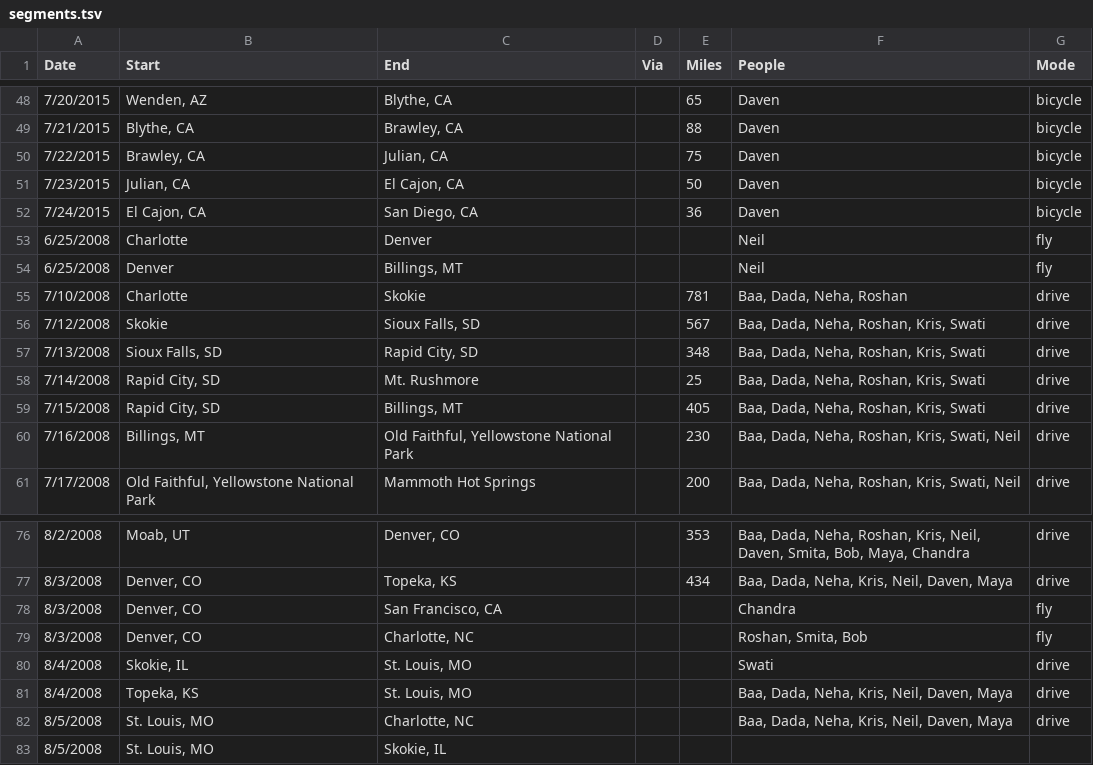
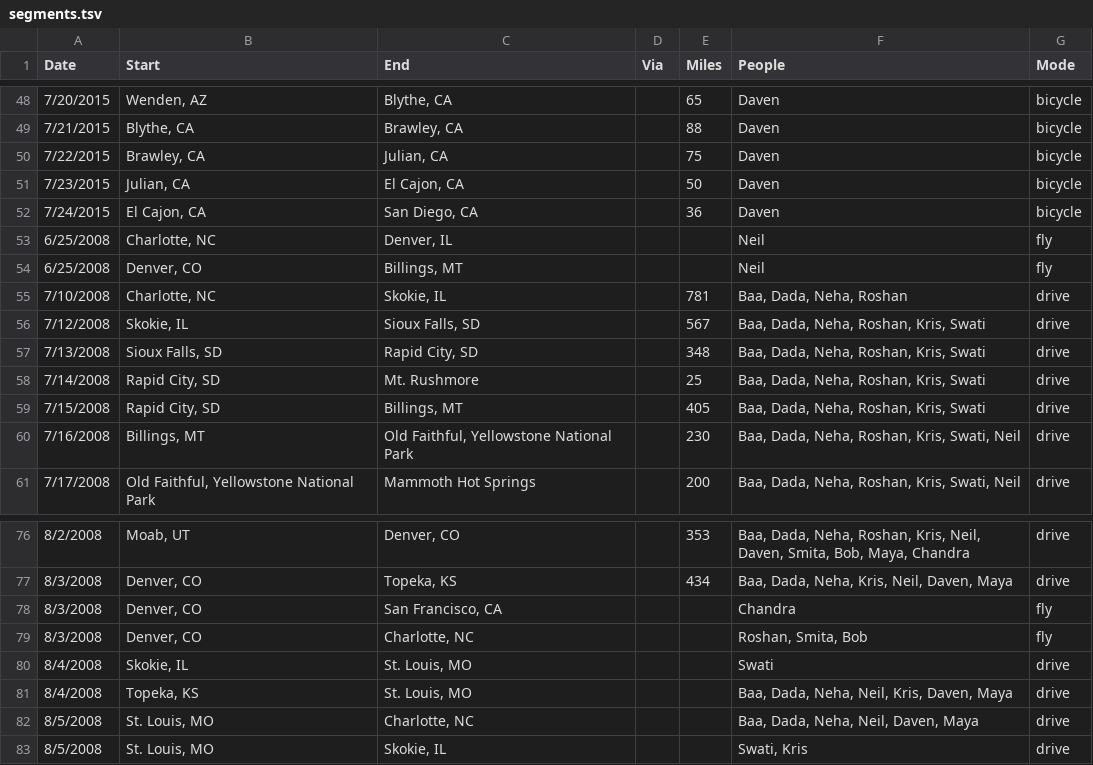
Before and after one commit to davenquinn/2008-trip, a TSV file: data/segments.tsv, drawn as a sheet; only a part is shown, gaps mark what is left out.

```diff
--- a/data/segments.tsv
+++ b/data/segments.tsv
@@ -52,6 +52,6 @@ Date	Start	End	Via	Miles	People	Mode
 7/24/2015	El Cajon, CA	San Diego, CA		36	Daven	bicycle
-6/25/2008	Charlotte	Denver			Neil	fly
-6/25/2008	Denver 	Billings, MT			Neil	fly
-7/10/2008	Charlotte	Skokie		781	Baa, Dada, Neha, Roshan	drive
-7/12/2008	Skokie	Sioux Falls, SD		567	Baa, Dada, Neha, Roshan, Kris, Swati	drive
+6/25/2008	Charlotte, NC	Denver, IL			Neil	fly
+6/25/2008	Denver, CO	Billings, MT			Neil	fly
+7/10/2008	Charlotte, NC	Skokie, IL		781	Baa, Dada, Neha, Roshan	drive
+7/12/2008	Skokie, IL	Sioux Falls, SD		567	Baa, Dada, Neha, Roshan, Kris, Swati	drive
 7/13/2008	Sioux Falls, SD	Rapid City, SD		348	Baa, Dada, Neha, Roshan, Kris, Swati	drive
@@ -80,4 +80,4 @@ Date	Start	End	Via	Miles	People	Mode
 8/4/2008	Skokie, IL	St. Louis, MO			Swati	drive
-8/4/2008	Topeka, KS	St. Louis, MO			Baa, Dada, Neha, Kris, Neil, Daven, Maya	drive
-8/5/2008	St. Louis, MO	Charlotte, NC			Baa, Dada, Neha, Kris, Neil, Daven, Maya	drive
-8/5/2008	St. Louis, MO	Skokie, IL				
+8/4/2008	Topeka, KS	St. Louis, MO			Baa, Dada, Neha, Neil, Kris, Daven, Maya	drive
+8/5/2008	St. Louis, MO	Charlotte, NC			Baa, Dada, Neha, Neil, Daven, Maya	drive
+8/5/2008	St. Louis, MO	Skokie, IL			Swati, Kris	drive
```
Also changed, not shown: 2 other files.
